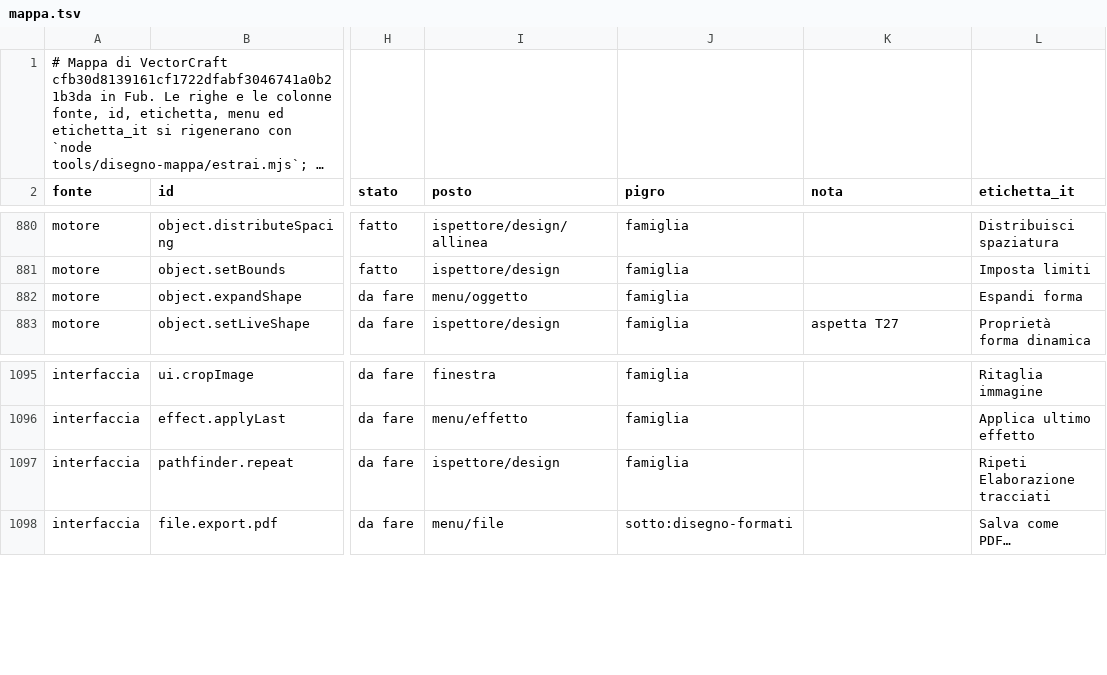
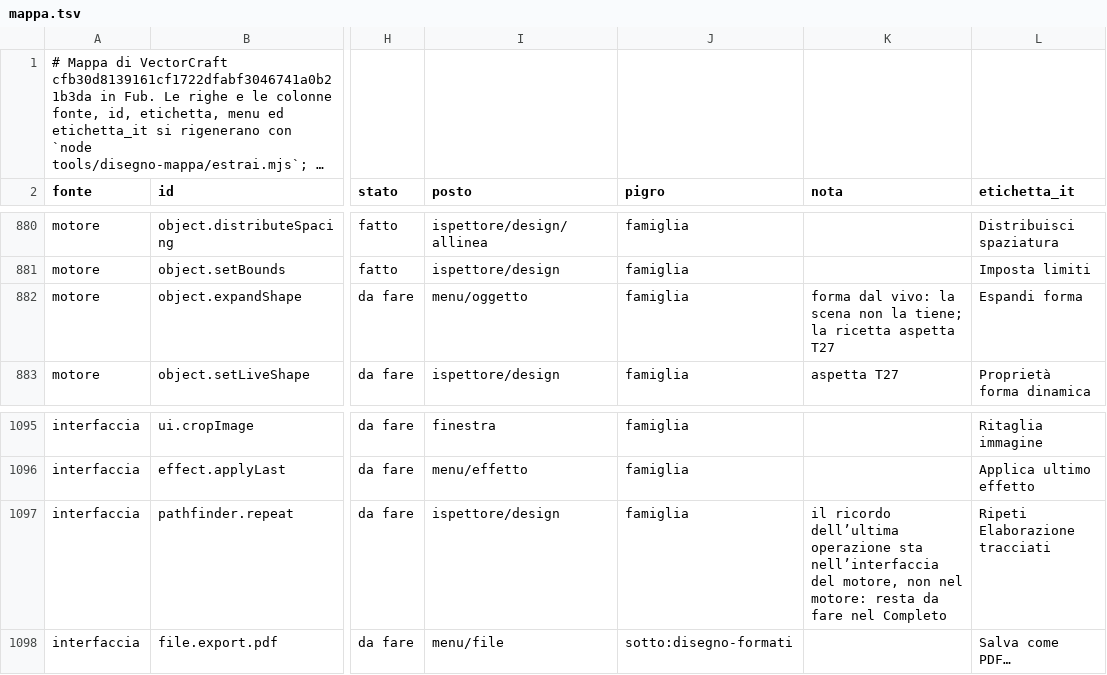
Before and after one commit to Fubeo/Fub, a TSV file: crates/fub-disegno/mappa.tsv, drawn as a sheet; only a part is shown, gaps mark what is left out; long unchanged cells end in …; the diff covers the shown part only; the diff names each change by its address in the sheet, - before the commit and + after, or states it on an @@ line.

Commit message:
feat(disegno): Elaborazione tracciati nel motore, i dieci metodi e operazioni in un passo
Le voci object.pathfinder.* sono fatte nella famiglia tracciati: il risultato prende il posto dell'oggetto più alto, la differenza scrive un gruppo nuovo come un g coi pezzi. Meno di due oggetti è needs_two; bloccati, immagini, guide, ritagli e testi senza lettere sono rifiutati; un risultato vuoto è empty e non cambia niente.

```diff
--- a/crates/fub-disegno/mappa.tsv
+++ b/crates/fub-disegno/mappa.tsv
-K882 (nota): (empty)
+K882 (nota): forma dal vivo: la scena non la tiene; la ricetta aspetta T27
-K1097 (nota): (empty)
+K1097 (nota): il ricordo dell’ultima operazione sta nell’interfaccia del motore, non nel motore: resta da fare nel Completo
```
Also changed, not shown: 28 edited cells elsewhere in this file, 22 other files.
